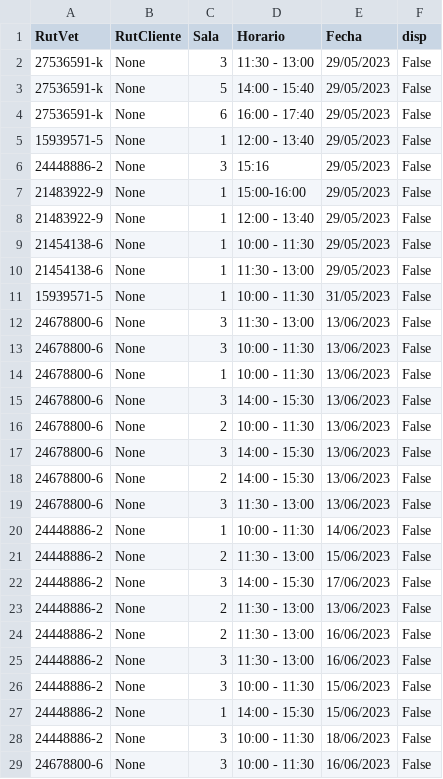
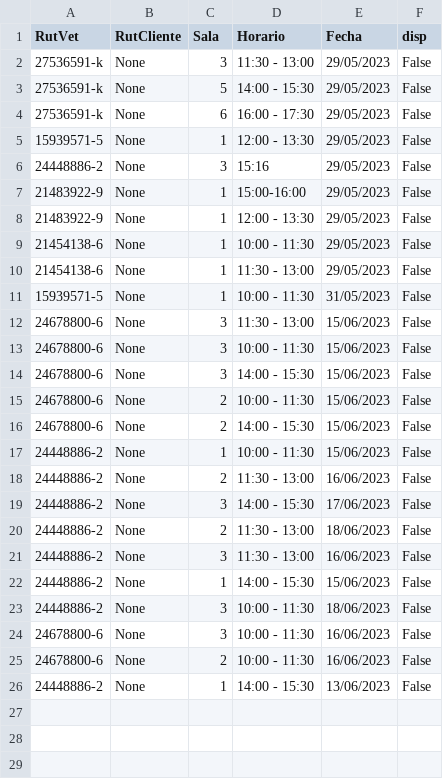
Before and after one commit to Pewiz/ClinicaVeterinariaTerminada, a CSV file: salas.csv, drawn as a sheet; only a part is shown; the shorter side is filled out with more unchanged rows.

```diff
--- a/salas.csv
+++ b/salas.csv
@@ -2,8 +2,8 @@ RutVet,RutCliente,Sala,Horario,Fecha,disp
 27536591-k,None,3,11:30 - 13:00,29/05/2023,False
-27536591-k,None,5,14:00 - 15:40,29/05/2023,False
-27536591-k,None,6,16:00 - 17:40,29/05/2023,False
-15939571-5,None,1,12:00 - 13:40,29/05/2023,False
+27536591-k,None,5,14:00 - 15:30,29/05/2023,False
+27536591-k,None,6,16:00 - 17:30,29/05/2023,False
+15939571-5,None,1,12:00 - 13:30,29/05/2023,False
 24448886-2,None,3,15:16,29/05/2023,False
 21483922-9,None,1,15:00-16:00,29/05/2023,False
-21483922-9,None,1,12:00 - 13:40,29/05/2023,False
+21483922-9,None,1,12:00 - 13:30,29/05/2023,False
 21454138-6,None,1,10:00 - 11:30,29/05/2023,False
@@ -11,17 +11,12 @@ RutVet,RutCliente,Sala,Horario,Fecha,disp
 15939571-5,None,1,10:00 - 11:30,31/05/2023,False
-24678800-6,None,3,11:30 - 13:00,13/06/2023,False
-24678800-6,None,3,10:00 - 11:30,13/06/2023,False
-24678800-6,None,1,10:00 - 11:30,13/06/2023,False
-24678800-6,None,3,14:00 - 15:30,13/06/2023,False
-24678800-6,None,2,10:00 - 11:30,13/06/2023,False
-24678800-6,None,3,14:00 - 15:30,13/06/2023,False
-24678800-6,None,2,14:00 - 15:30,13/06/2023,False
-24678800-6,None,3,11:30 - 13:00,13/06/2023,False
-24448886-2,None,1,10:00 - 11:30,14/06/2023,False
-24448886-2,None,2,11:30 - 13:00,15/06/2023,False
+24678800-6,None,3,11:30 - 13:00,15/06/2023,False
+24678800-6,None,3,10:00 - 11:30,15/06/2023,False
+24678800-6,None,3,14:00 - 15:30,15/06/2023,False
+24678800-6,None,2,10:00 - 11:30,15/06/2023,False
+24678800-6,None,2,14:00 - 15:30,15/06/2023,False
+24448886-2,None,1,10:00 - 11:30,15/06/2023,False
+24448886-2,None,2,11:30 - 13:00,16/06/2023,False
 24448886-2,None,3,14:00 - 15:30,17/06/2023,False
-24448886-2,None,2,11:30 - 13:00,13/06/2023,False
-24448886-2,None,2,11:30 - 13:00,16/06/2023,False
+24448886-2,None,2,11:30 - 13:00,18/06/2023,False
 24448886-2,None,3,11:30 - 13:00,16/06/2023,False
-24448886-2,None,3,10:00 - 11:30,15/06/2023,False
 24448886-2,None,1,14:00 - 15:30,15/06/2023,False
```
Also changed, not shown: 6 other files.
